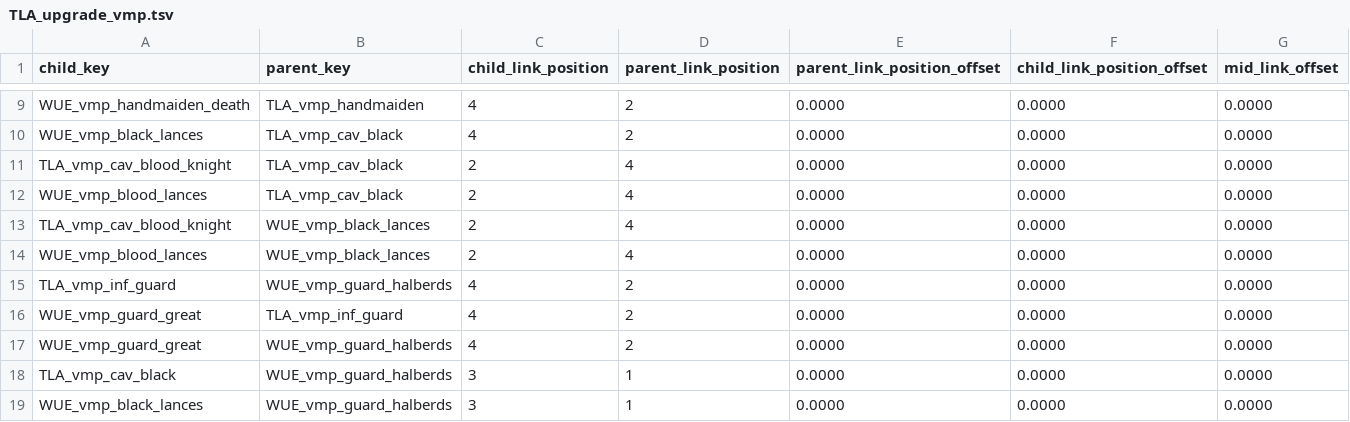
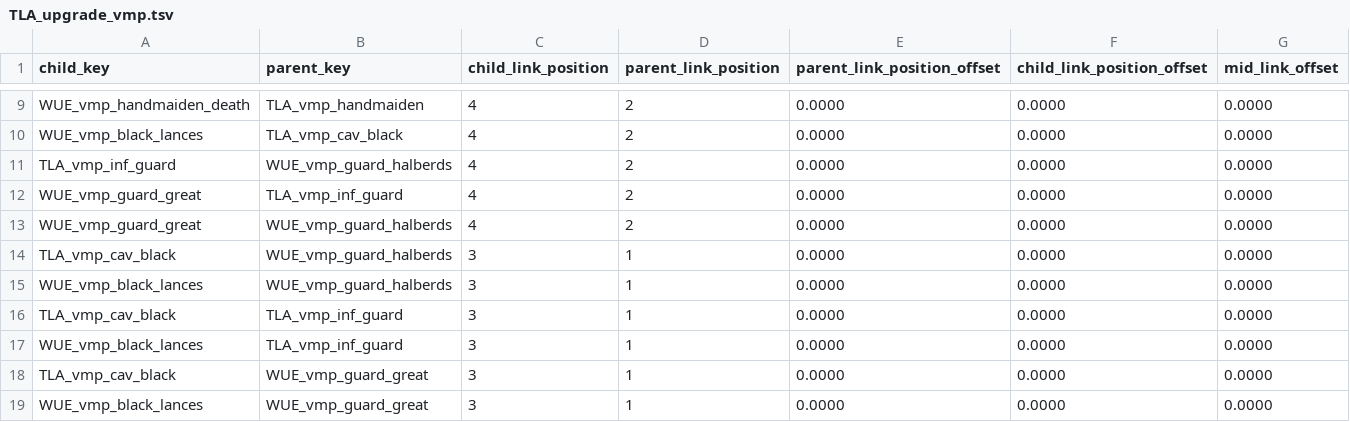
Before and after one commit to zverofaust/WarbandUpgradeExpanded, a TSV file: db/unit_upgrade_group_ui_links_tables/TLA_upgrade_vmp.tsv, drawn as a sheet; only a part is shown, gaps mark what is left out; the shorter side is filled out with more unchanged rows.

Commit message:
Remove lore-incompatible Black Knight to Blood Knight upgrades

```diff
--- a/db/unit_upgrade_group_ui_links_tables/TLA_upgrade_vmp.tsv
+++ b/db/unit_upgrade_group_ui_links_tables/TLA_upgrade_vmp.tsv
@@ -10,6 +10,2 @@ WUE_vmp_handmaiden_death	TLA_vmp_handmaiden	4	2	0.0000	0.0000	0.0000
 WUE_vmp_black_lances	TLA_vmp_cav_black	4	2	0.0000	0.0000	0.0000
-TLA_vmp_cav_blood_knight	TLA_vmp_cav_black	2	4	0.0000	0.0000	0.0000
-WUE_vmp_blood_lances	TLA_vmp_cav_black	2	4	0.0000	0.0000	0.0000
-TLA_vmp_cav_blood_knight	WUE_vmp_black_lances	2	4	0.0000	0.0000	0.0000
-WUE_vmp_blood_lances	WUE_vmp_black_lances	2	4	0.0000	0.0000	0.0000
 TLA_vmp_inf_guard	WUE_vmp_guard_halberds	4	2	0.0000	0.0000	0.0000
```
